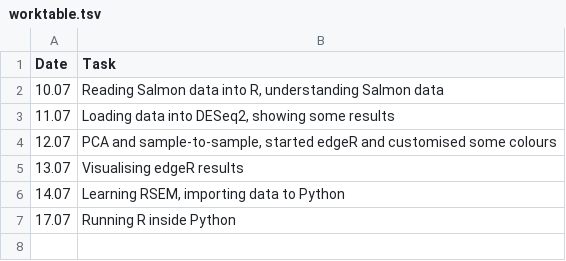
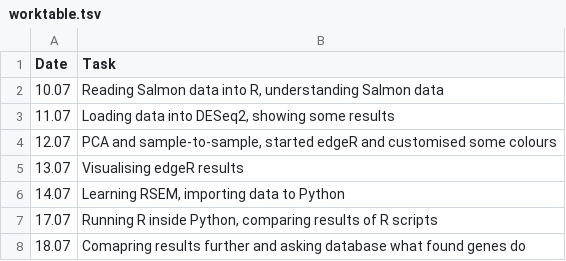
Before and after one commit to PunkOkami/Diff-exp-combine-harvester, a TSV file: worktable.tsv, drawn as a sheet.

Commit message:
Changed directory structure a bit, went on with comparison of R scripts and done some code refactoring

```diff
--- a/worktable.tsv
+++ b/worktable.tsv
@@ -6,2 +6,3 @@ Date	Task
 14.07	Learning RSEM, importing data to Python
-17.07	Running R inside Python
+17.07	Running R inside Python, comparing results of R scripts
+18.07	Comapring results further and asking database what found genes do
```
Also changed, not shown: 13 other files.
